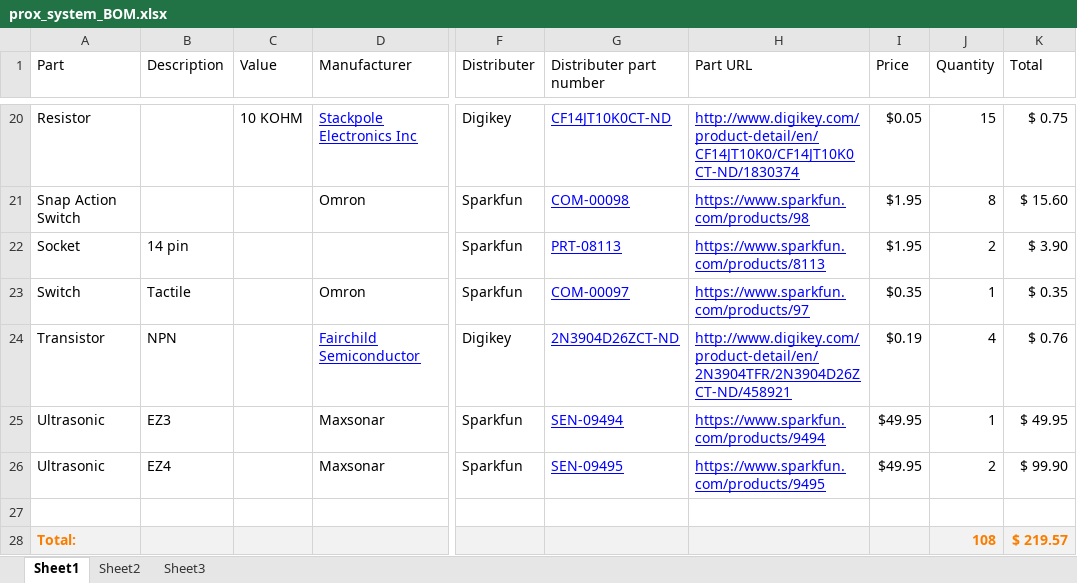
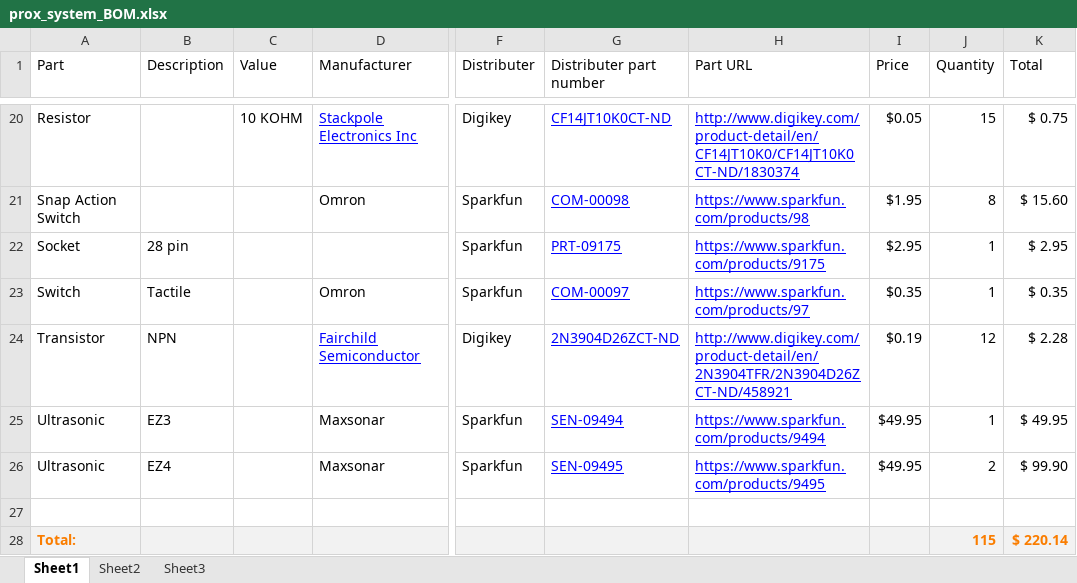
Before and after one commit to macklenc/Robotics, an Excel workbook: Documentation/prox_system/prox_system_BOM.xlsx, sheet Sheet1, drawn as a sheet; only a part is shown, gaps mark what is left out; values as stored, in another font and other column widths than the file's, no borders; table styles not drawn; the diff names each change by its address in the sheet, - before the commit and + after, or states it on an @@ line.

```diff
--- a/Documentation/prox_system/prox_system_BOM.xlsx (sheet Sheet1)
+++ b/Documentation/prox_system/prox_system_BOM.xlsx (sheet Sheet1)
-B22 (Description): 14 pin
+B22 (Description): 28 pin
-G22 (Distributer part number): PRT-08113
+G22 (Distributer part number): PRT-09175
-H22 (Part URL): https://www.sparkfun.com/products/8113
+H22 (Part URL): https://www.sparkfun.com/products/9175
-I22 (Price): $1.95
+I22 (Price): $2.95
-J22 (Quantity): 2
+J22 (Quantity): 1
-K22 (Total): $ 3.90
+K22 (Total): $ 2.95
-J24 (Quantity): 4
+J24 (Quantity): 12
-K24 (Total): $ 0.76
+K24 (Total): $ 2.28
-J28 (Quantity): 108
+J28 (Quantity): 115
-K28 (Total): $ 219.57
+K28 (Total): $ 220.14
```
Also changed, not shown: Documentation/full_BOM.xlsx, Documentation/prox_system/prox_module_BOM.xlsx, 22 other files.
